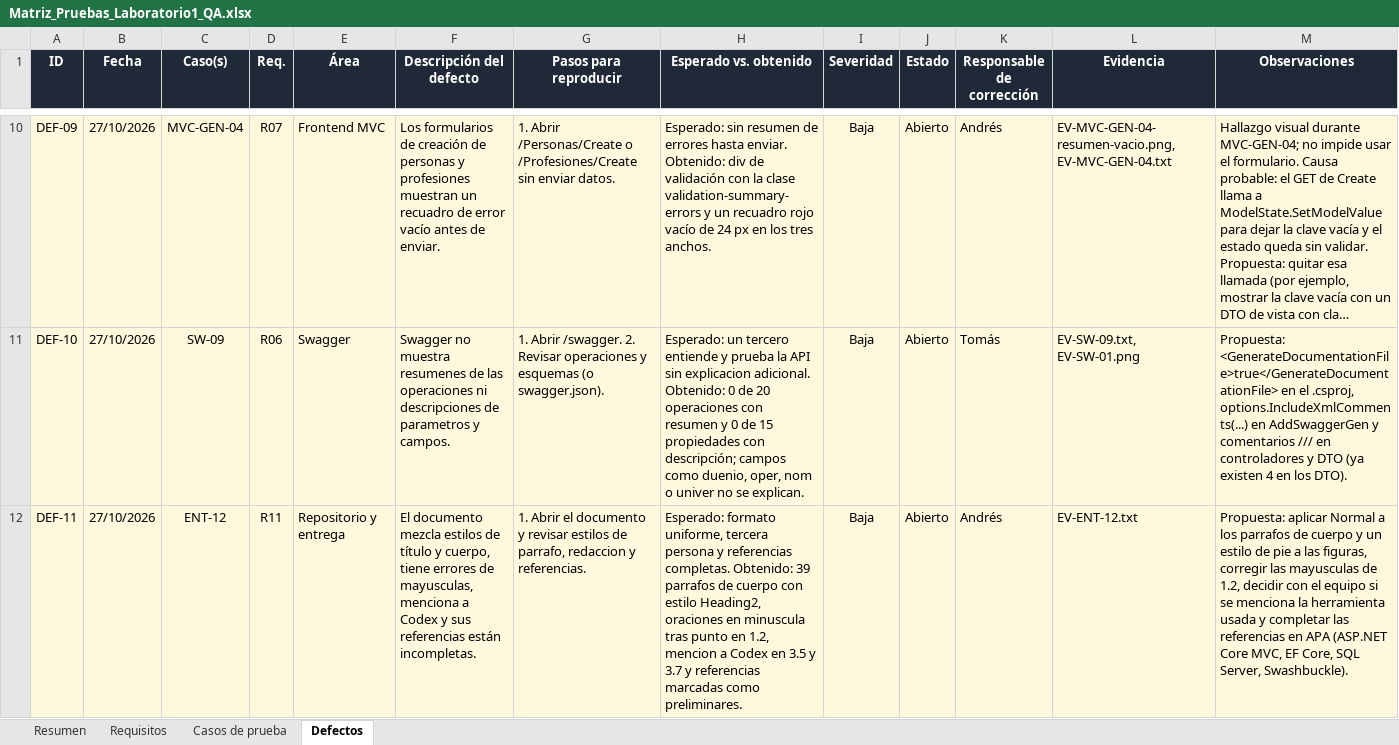
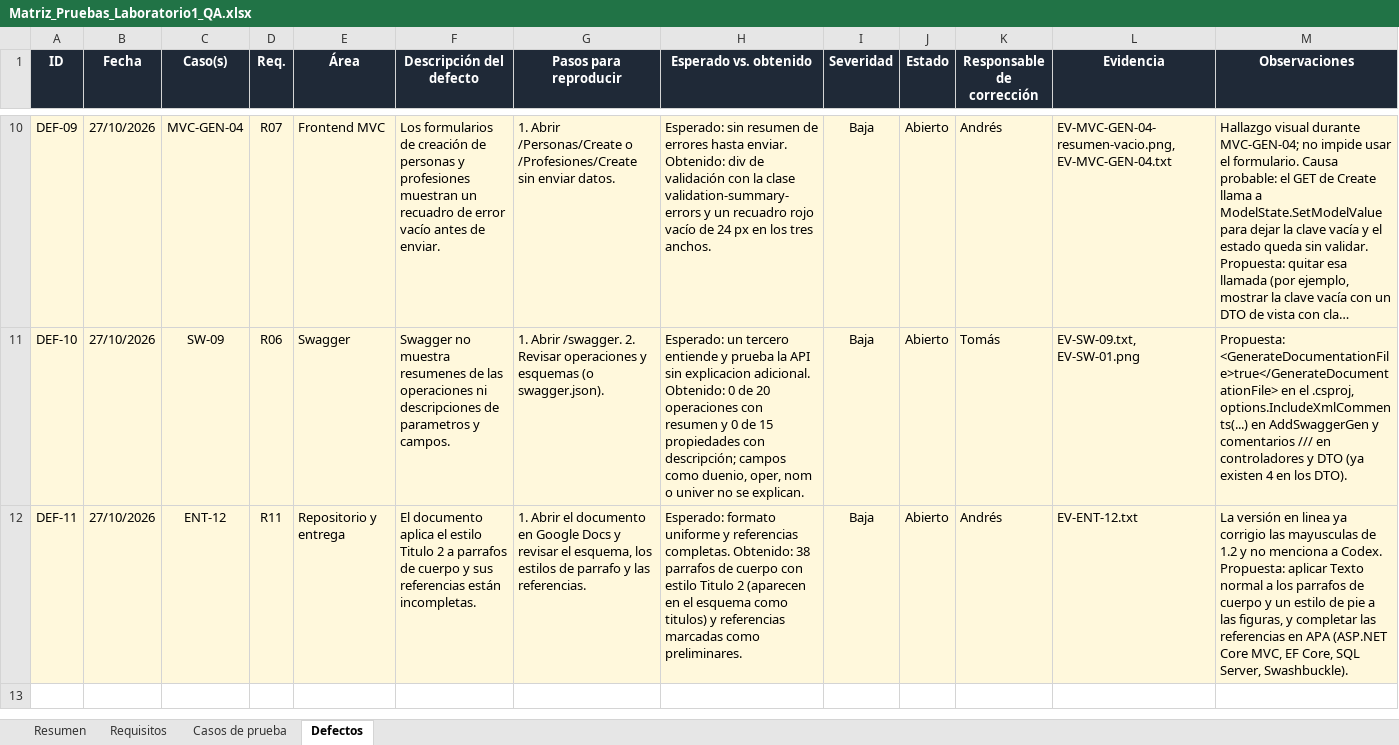
Before and after one commit to DresssOrtiz/personapi-dotnet, an Excel workbook: QA/Matriz_Pruebas_Laboratorio1_QA.xlsx, sheet Defectos, drawn as a sheet; only a part is shown, gaps mark what is left out; long unchanged cells end in …; values as stored, in another font and other column widths than the file's, no borders; the diff names each change by its address in the sheet, - before the commit and + after, or states it on an @@ line.

Commit message:
docs(qa): preparar la sección 3.9 para Google Docs
Agrega el HTML de la sección 3.9 y sus figuras para insertarlos en el
documento compartido. ENT-12 pasa a revisar la versión en línea del
documento y DEF-11 se ajusta a su estado actual.

```diff
--- a/QA/Matriz_Pruebas_Laboratorio1_QA.xlsx (sheet Defectos)
+++ b/QA/Matriz_Pruebas_Laboratorio1_QA.xlsx (sheet Defectos)
-F12 (Descripción del defecto): El documento mezcla estilos de título y cuerpo, tiene errores de mayusculas, menciona a Codex y sus…
+F12 (Descripción del defecto): El documento aplica el estilo Titulo 2 a parrafos de cuerpo y sus…
-G12 (Pasos para reproducir): …el documento y revisar estilos de parrafo, redaccion y referencias.
+G12 (Pasos para reproducir): …el documento en Google Docs y revisar el esquema, los estilos de parrafo y las referencias.
-H12 (Esperado vs. obtenido): Esperado: formato uniforme, tercera persona y referencias completas. Obtenido: 39 parrafos de cuerpo con estilo Heading2, oraciones en minuscula tras punto en 1.2, mencion a Codex en 3.5 y 3.7 y referencias…
+H12 (Esperado vs. obtenido): Esperado: formato uniforme y referencias completas. Obtenido: 38 parrafos de cuerpo con estilo Titulo 2 (aparecen en el esquema como titulos) y referencias…
-M12 (Observaciones): Propuesta: aplicar Normal a los parrafos de cuerpo y un estilo de pie a las figuras, corregir las mayusculas de 1.2, decidir con el equipo si se menciona la herramienta usada y completar…
+M12 (Observaciones): La versión en linea ya corrigio las mayusculas de 1.2 y no menciona a Codex. Propuesta: aplicar Texto normal a los parrafos de cuerpo y un estilo de pie a las figuras, y completar…
```
Also changed, not shown: sheet Casos de prueba, 15 other files.
